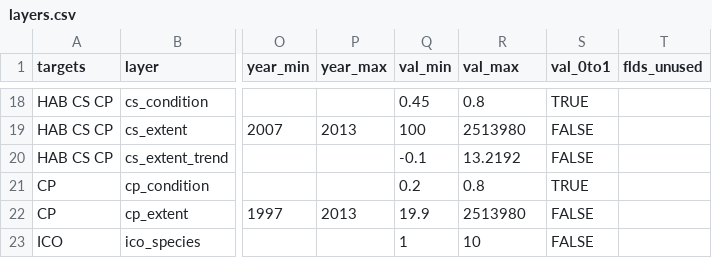
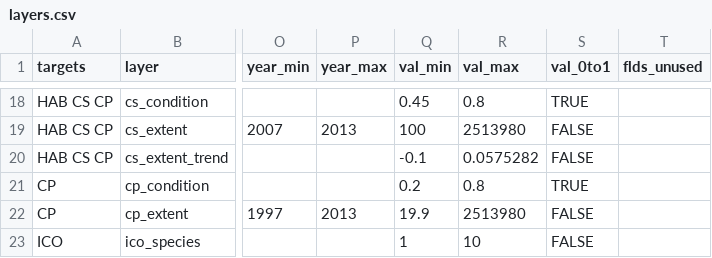
Before and after one commit to OHI-Science/chn, a CSV file: province2015/layers.csv, drawn as a sheet; only a part is shown, gaps mark what is left out; the diff names each change by its address in the sheet, - before the commit and + after, or states it on an @@ line.

```diff
--- a/province2015/layers.csv
+++ b/province2015/layers.csv
-R20 (val_max): 13.2192
+R20 (val_max): 0.0575282
```
Also changed, not shown: province2015/layers/cs_extent_chn2015_HHM_trend.csv, 1 other file.
